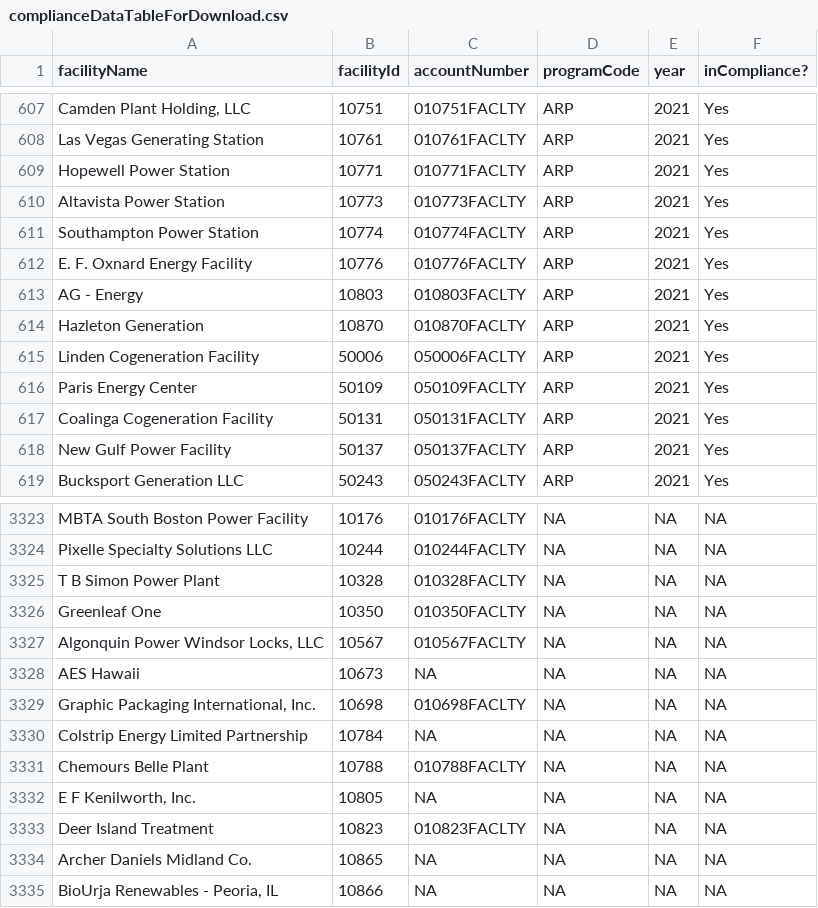
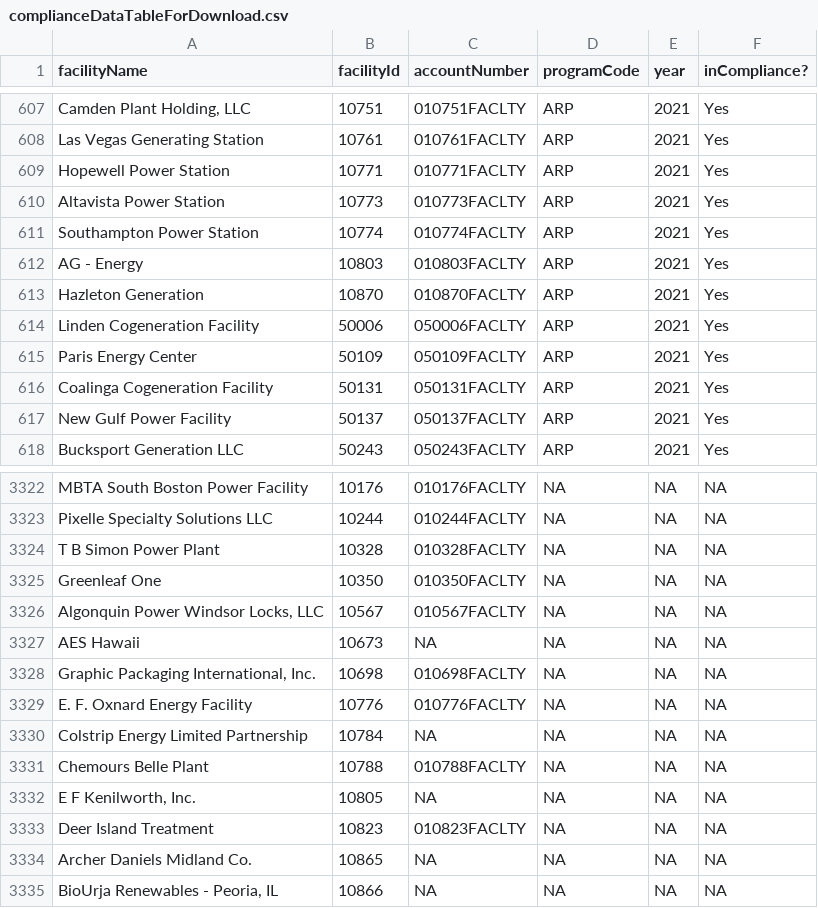
Before and after one commit to USEPA/campdRShinyDataSource, a CSV file: data/facility-map/complianceDataTableForDownload.csv, drawn as a sheet; only a part is shown, gaps mark what is left out.

```diff
--- a/data/facility-map/complianceDataTableForDownload.csv
+++ b/data/facility-map/complianceDataTableForDownload.csv
@@ -611,3 +611,2 @@
 "Southampton Power Station","10774","010774FACLTY","ARP","2021","Yes"
-"E. F. Oxnard Energy Facility","10776","010776FACLTY","ARP","2021","Yes"
 "AG - Energy","10803","010803FACLTY","ARP","2021","Yes"
@@ -3329,2 +3328,3 @@
 "Graphic Packaging International, Inc.","10698","010698FACLTY",NA,NA,NA
+"E. F. Oxnard Energy Facility","10776","010776FACLTY",NA,NA,NA
 "Colstrip Energy Limited Partnership","10784",NA,NA,NA,NA
```
